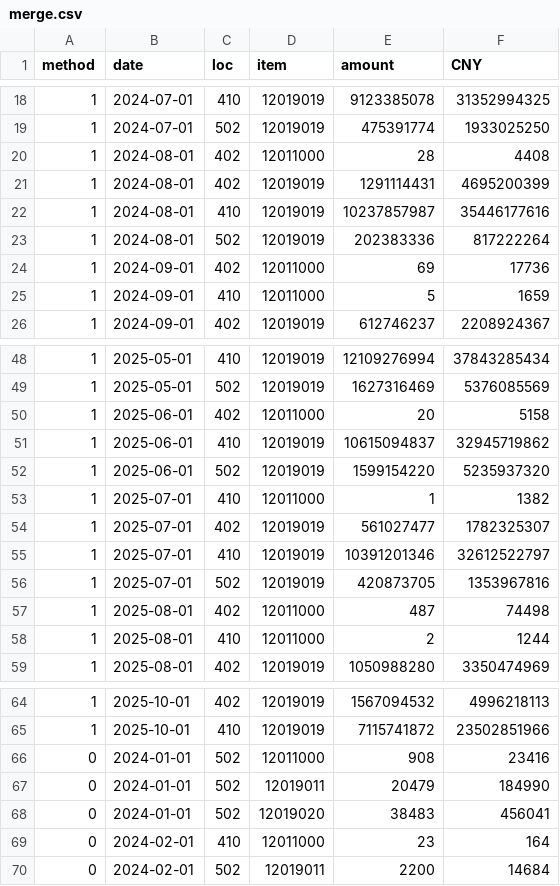
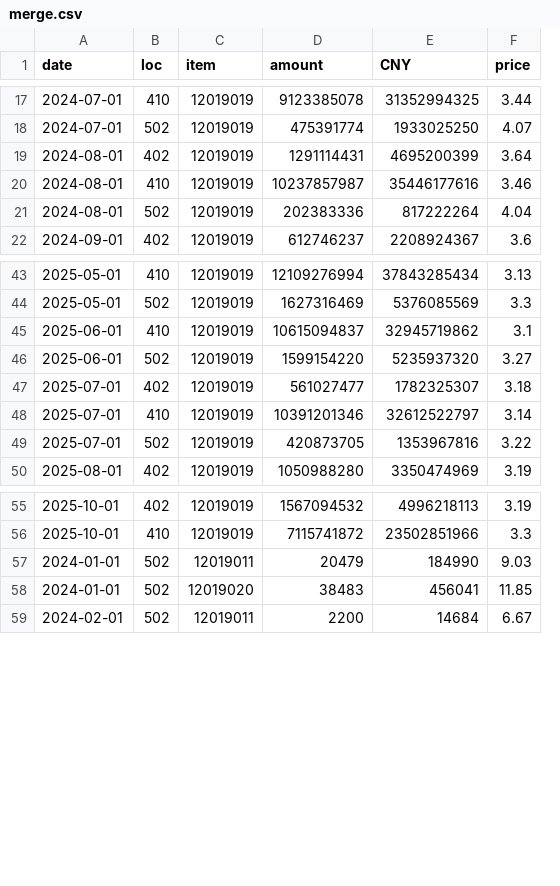
Before and after one commit to harukaworks/temp, a CSV file: dataset/merge.csv, drawn as a sheet; only a part is shown, gaps mark what is left out; removed rows and columns are numbered as before the commit, all else as after; the diff covers the shown part only; the diff names each change by its address in the sheet, - before the commit and + after, or states it on an @@ line.

```diff
--- a/dataset/merge.csv
+++ b/dataset/merge.csv
-column A (method), rows 18-19: 1 | 1; rows 21-23: all 1; row 26: 1; rows 48-49: 1 | 1; rows 51-52: 1 | 1; rows 54-56: all 1; row 59: 1; rows 64-65: 1 | 1; rows 67-68: 0 | 0; row 70: 0
+column F (price), rows 17-22: 3.44 | 4.07 | 3.64 | 3.46 | 4.04 | 3.6; rows 43-50: 3.13 | 3.3 | 3.1 | 3.27 | 3.18 | 3.14 | 3.22 | 3.19; rows 55-59: 3.19 | 3.3 | 9.03 | 11.85 | 6.67
-row 20: 1 | 2024-08-01 | 402 | 12011000 | 28 | 4408
-row 24: 1 | 2024-09-01 | 402 | 12011000 | 69 | 17736
-row 25: 1 | 2024-09-01 | 410 | 12011000 | 5 | 1659
-row 50: 1 | 2025-06-01 | 402 | 12011000 | 20 | 5158
-row 53: 1 | 2025-07-01 | 410 | 12011000 | 1 | 1382
-row 57: 1 | 2025-08-01 | 402 | 12011000 | 487 | 74498
-row 58: 1 | 2025-08-01 | 410 | 12011000 | 2 | 1244
-row 66: 0 | 2024-01-01 | 502 | 12011000 | 908 | 23416
-row 69: 0 | 2024-02-01 | 410 | 12011000 | 23 | 164
```
Also changed, not shown: 8 removed rows elsewhere in this file, 6 other files.
